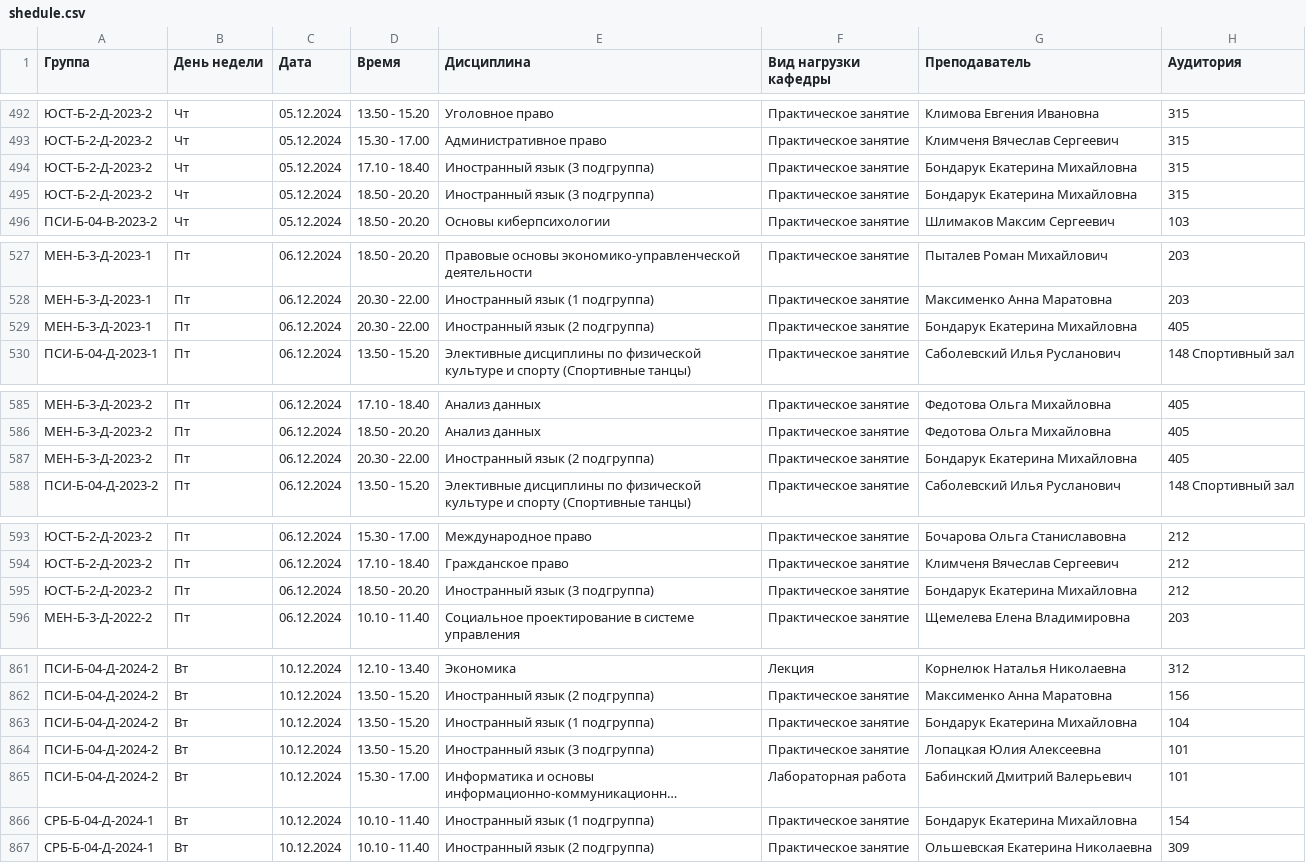
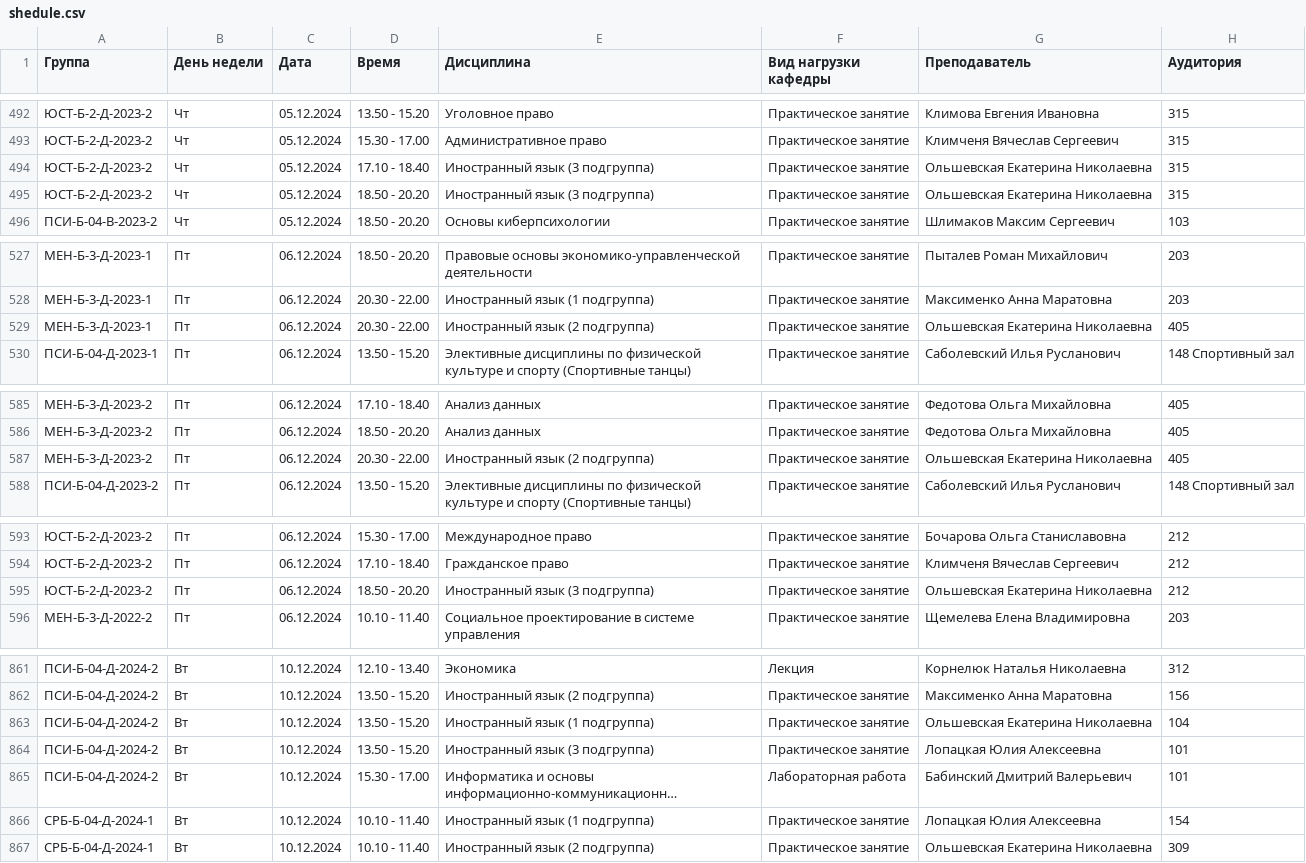
Before and after one commit to dab97/shedule, a CSV file: public/shedule.csv, drawn as a sheet; only a part is shown, gaps mark what is left out; long unchanged cells end in …; the diff covers the shown part only; the diff names each change by its address in the sheet, - before the commit and + after, or states it on an @@ line.

```diff
--- a/public/shedule.csv
+++ b/public/shedule.csv
-G494:G495 (Преподаватель): Бондарук Екатерина Михайловна
+G494:G495 (Преподаватель): Ольшевская Екатерина Николаевна
-G529 (Преподаватель): Бондарук Екатерина Михайловна
+G529 (Преподаватель): Ольшевская Екатерина Николаевна
-G587 (Преподаватель): Бондарук Екатерина Михайловна
+G587 (Преподаватель): Ольшевская Екатерина Николаевна
-G595 (Преподаватель): Бондарук Екатерина Михайловна
+G595 (Преподаватель): Ольшевская Екатерина Николаевна
-G863 (Преподаватель): Бондарук Екатерина Михайловна
+G863 (Преподаватель): Ольшевская Екатерина Николаевна
-G866 (Преподаватель): Бондарук Екатерина Михайловна
+G866 (Преподаватель): Лопацкая Юлия Алексеевна
```
Also changed, not shown: 2 added rows and 24 edited cells elsewhere in this file.
